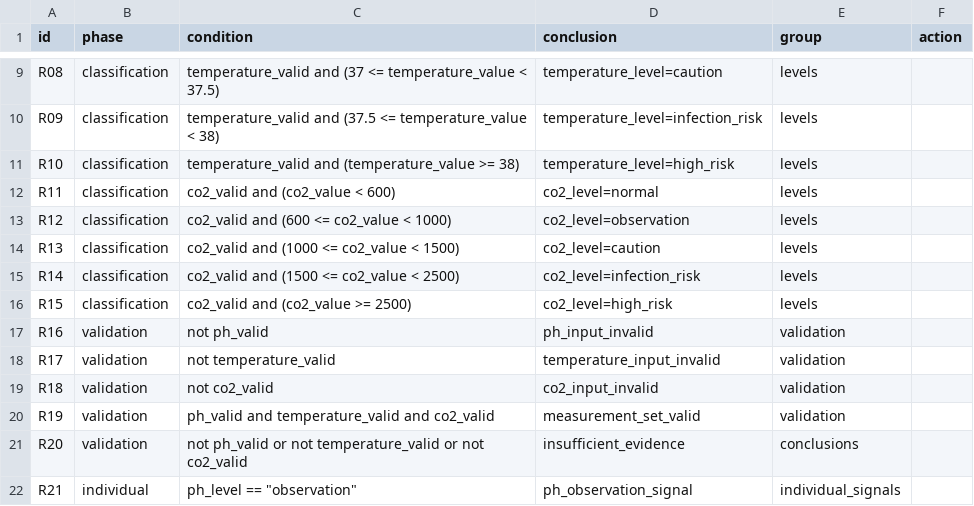
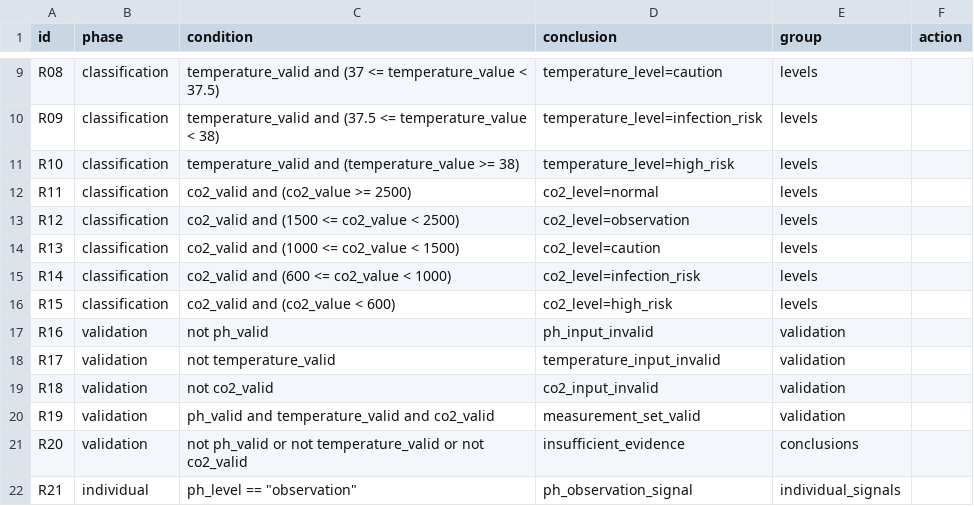
Before and after one commit to Hwrette/MedicalRAG, a CSV file: DressingExpert/files/rules.csv, drawn as a sheet; only a part is shown, gaps mark what is left out.

```diff
--- a/DressingExpert/files/rules.csv
+++ b/DressingExpert/files/rules.csv
@@ -11,7 +11,7 @@ R09,classification,temperature_valid and (37.5 <= temperature_value < 38),temper
 R10,classification,temperature_valid and (temperature_value >= 38),temperature_level=high_risk,levels,
-R11,classification,co2_valid and (co2_value < 600),co2_level=normal,levels,
-R12,classification,co2_valid and (600 <= co2_value < 1000),co2_level=observation,levels,
+R11,classification,co2_valid and (co2_value >= 2500),co2_level=normal,levels,
+R12,classification,co2_valid and (1500 <= co2_value < 2500),co2_level=observation,levels,
 R13,classification,co2_valid and (1000 <= co2_value < 1500),co2_level=caution,levels,
-R14,classification,co2_valid and (1500 <= co2_value < 2500),co2_level=infection_risk,levels,
-R15,classification,co2_valid and (co2_value >= 2500),co2_level=high_risk,levels,
+R14,classification,co2_valid and (600 <= co2_value < 1000),co2_level=infection_risk,levels,
+R15,classification,co2_valid and (co2_value < 600),co2_level=high_risk,levels,
 R16,validation,not ph_valid,ph_input_invalid,validation,
```
Also changed, not shown: 8 other files.
